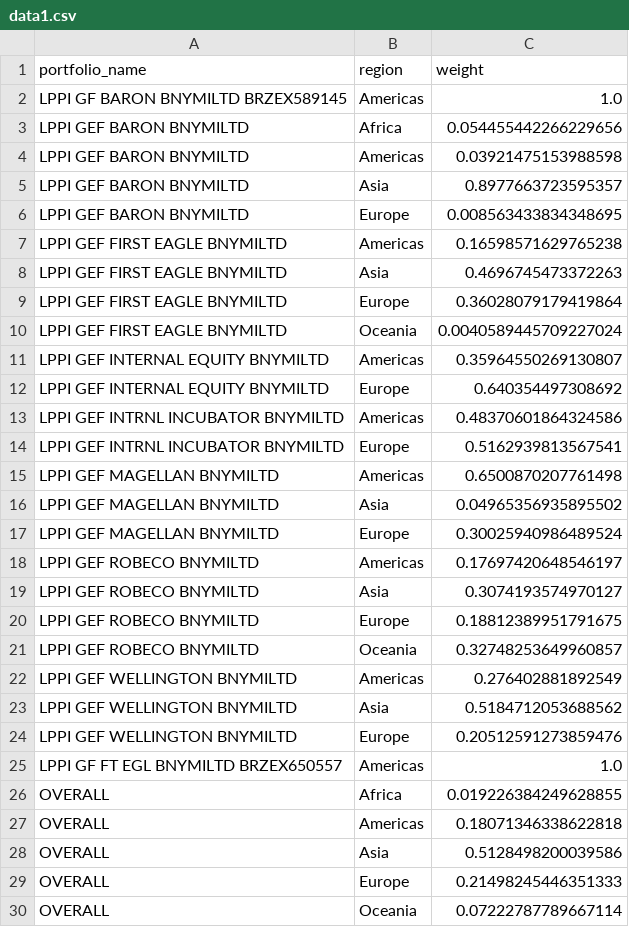
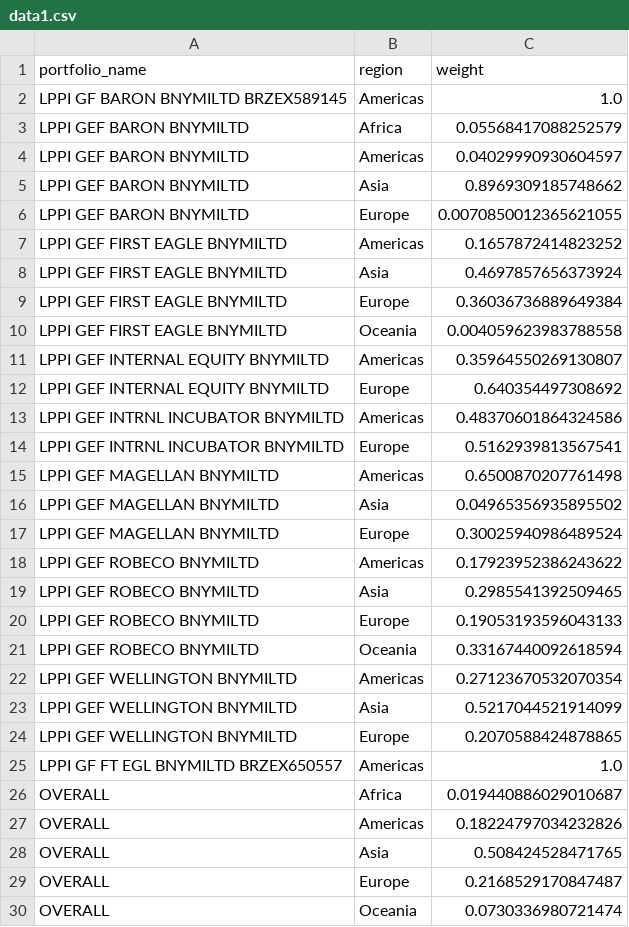
Before and after one commit to antonellinux/bokeh, a CSV file: data/data1.csv, drawn as a sheet.

```diff
--- a/data/data1.csv
+++ b/data/data1.csv
@@ -2,10 +2,10 @@ portfolio_name,region,weight
 LPPI  GF BARON BNYMILTD BRZEX589145,Americas,1.0
-LPPI GEF BARON BNYMILTD,Africa,0.054455442266229656
-LPPI GEF BARON BNYMILTD,Americas,0.03921475153988598
-LPPI GEF BARON BNYMILTD,Asia,0.8977663723595357
-LPPI GEF BARON BNYMILTD,Europe,0.008563433834348695
-LPPI GEF FIRST EAGLE BNYMILTD,Americas,0.16598571629765238
-LPPI GEF FIRST EAGLE BNYMILTD,Asia,0.4696745473372263
-LPPI GEF FIRST EAGLE BNYMILTD,Europe,0.36028079179419864
-LPPI GEF FIRST EAGLE BNYMILTD,Oceania,0.0040589445709227024
+LPPI GEF BARON BNYMILTD,Africa,0.05568417088252579
+LPPI GEF BARON BNYMILTD,Americas,0.04029990930604597
+LPPI GEF BARON BNYMILTD,Asia,0.8969309185748662
+LPPI GEF BARON BNYMILTD,Europe,0.0070850012365621055
+LPPI GEF FIRST EAGLE BNYMILTD,Americas,0.1657872414823252
+LPPI GEF FIRST EAGLE BNYMILTD,Asia,0.4697857656373924
+LPPI GEF FIRST EAGLE BNYMILTD,Europe,0.36036736889649384
+LPPI GEF FIRST EAGLE BNYMILTD,Oceania,0.004059623983788558
 LPPI GEF INTERNAL EQUITY BNYMILTD,Americas,0.35964550269130807
@@ -17,14 +17,14 @@ LPPI GEF MAGELLAN BNYMILTD,Asia,0.04965356935895502
 LPPI GEF MAGELLAN BNYMILTD,Europe,0.30025940986489524
-LPPI GEF ROBECO BNYMILTD,Americas,0.17697420648546197
-LPPI GEF ROBECO BNYMILTD,Asia,0.3074193574970127
-LPPI GEF ROBECO BNYMILTD,Europe,0.18812389951791675
-LPPI GEF ROBECO BNYMILTD,Oceania,0.32748253649960857
-LPPI GEF WELLINGTON BNYMILTD,Americas,0.276402881892549
-LPPI GEF WELLINGTON BNYMILTD,Asia,0.5184712053688562
-LPPI GEF WELLINGTON BNYMILTD,Europe,0.20512591273859476
+LPPI GEF ROBECO BNYMILTD,Americas,0.17923952386243622
+LPPI GEF ROBECO BNYMILTD,Asia,0.2985541392509465
+LPPI GEF ROBECO BNYMILTD,Europe,0.19053193596043133
+LPPI GEF ROBECO BNYMILTD,Oceania,0.33167440092618594
+LPPI GEF WELLINGTON BNYMILTD,Americas,0.27123670532070354
+LPPI GEF WELLINGTON BNYMILTD,Asia,0.5217044521914099
+LPPI GEF WELLINGTON BNYMILTD,Europe,0.2070588424878865
 LPPI GF FT EGL BNYMILTD BRZEX650557,Americas,1.0
-OVERALL,Africa,0.019226384249628855
-OVERALL,Americas,0.18071346338622818
-OVERALL,Asia,0.5128498200039586
-OVERALL,Europe,0.21498245446351333
-OVERALL,Oceania,0.07222787789667114
+OVERALL,Africa,0.019440886029010687
+OVERALL,Americas,0.18224797034232826
+OVERALL,Asia,0.508424528471765
+OVERALL,Europe,0.2168529170847487
+OVERALL,Oceania,0.0730336980721474
```
Also changed, not shown: data/data2.csv, data/data3.csv, 1 other file.
